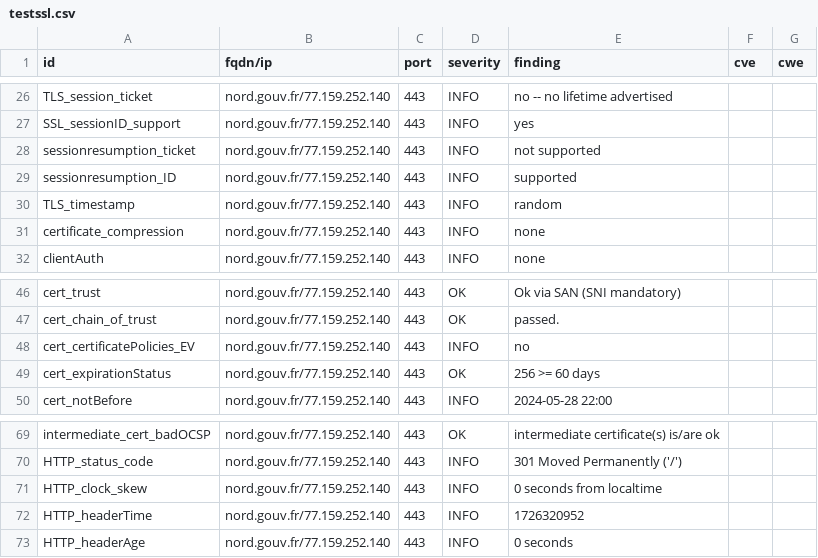
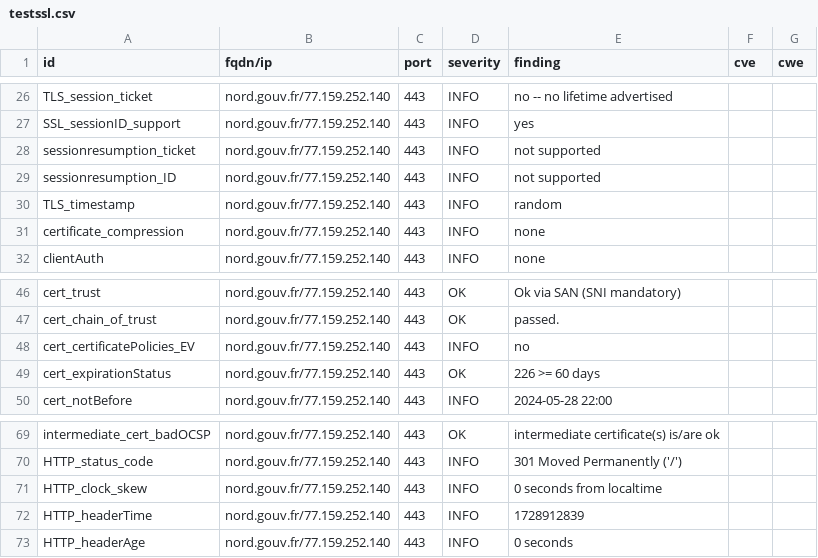
Before and after one commit to GKO-org/dashlordPrd7, a CSV file: results/aHR0cHM6Ly9ub3JkLmdvdXYuZnI=/testssl.csv, drawn as a sheet; only a part is shown, gaps mark what is left out.

```diff
--- a/results/aHR0cHM6Ly9ub3JkLmdvdXYuZnI=/testssl.csv
+++ b/results/aHR0cHM6Ly9ub3JkLmdvdXYuZnI=/testssl.csv
@@ -28,3 +28,3 @@
 "sessionresumption_ticket","nord.gouv.fr/77.159.252.140","443","INFO","not supported","",""
-"sessionresumption_ID","nord.gouv.fr/77.159.252.140","443","INFO","supported","",""
+"sessionresumption_ID","nord.gouv.fr/77.159.252.140","443","INFO","not supported","",""
 "TLS_timestamp","nord.gouv.fr/77.159.252.140","443","INFO","random","",""
@@ -48,3 +48,3 @@
 "cert_certificatePolicies_EV","nord.gouv.fr/77.159.252.140","443","INFO","no","",""
-"cert_expirationStatus","nord.gouv.fr/77.159.252.140","443","OK","256 >= 60 days","",""
+"cert_expirationStatus","nord.gouv.fr/77.159.252.140","443","OK","226 >= 60 days","",""
 "cert_notBefore","nord.gouv.fr/77.159.252.140","443","INFO","2024-05-28 22:00","",""
@@ -71,3 +71,3 @@
 "HTTP_clock_skew","nord.gouv.fr/77.159.252.140","443","INFO","0 seconds from localtime","",""
-"HTTP_headerTime","nord.gouv.fr/77.159.252.140","443","INFO","1726320952","",""
+"HTTP_headerTime","nord.gouv.fr/77.159.252.140","443","INFO","1728912839","",""
 "HTTP_headerAge","nord.gouv.fr/77.159.252.140","443","INFO","0 seconds","",""
```
Also changed, not shown: 9 other files.
